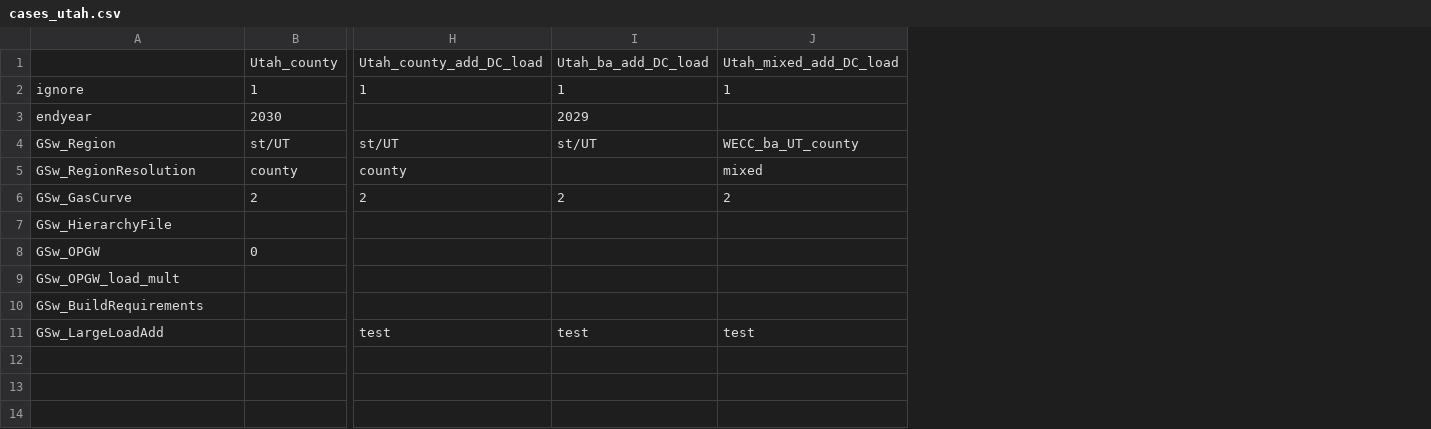
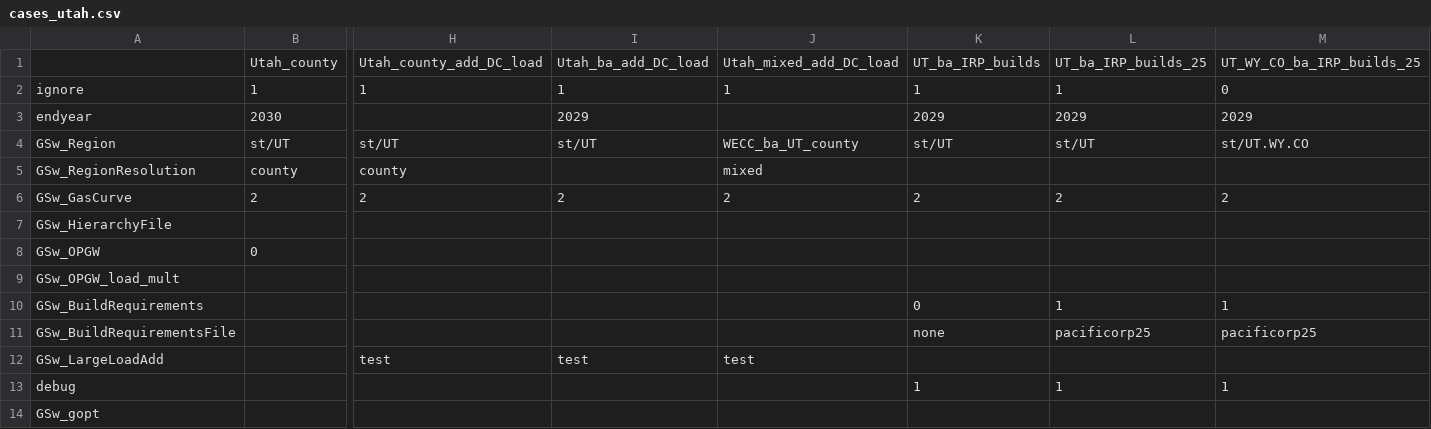
Before and after one commit to NREL/ReEDS-2.0, a CSV file: cases_utah.csv, drawn as a sheet; only a part is shown, gaps mark what is left out; rows hold the shown columns only; the diff names each change by its address in the sheet, - before the commit and + after, or states it on an @@ line.

Commit message:
include IRP case

```diff
--- a/cases_utah.csv
+++ b/cases_utah.csv
+column K, rows 1-10: UT_ba_IRP_builds | 1 | 2029 | st/UT |  | 2 |  |  |  | 0
+column L, rows 1-10: UT_ba_IRP_builds_25 | 1 | 2029 | st/UT |  | 2 |  |  |  | 1
+column M, rows 1-10: UT_WY_CO_ba_IRP_builds_25 | 0 | 2029 | st/UT.WY.CO |  | 2 |  |  |  | 1
+row 11: GSw_BuildRequirementsFile |  |  |  |  | none | pacificorp25 | pacificorp25
+row 13: debug |  |  |  |  | 1 | 1 | 1
+row 14: GSw_gopt
```
